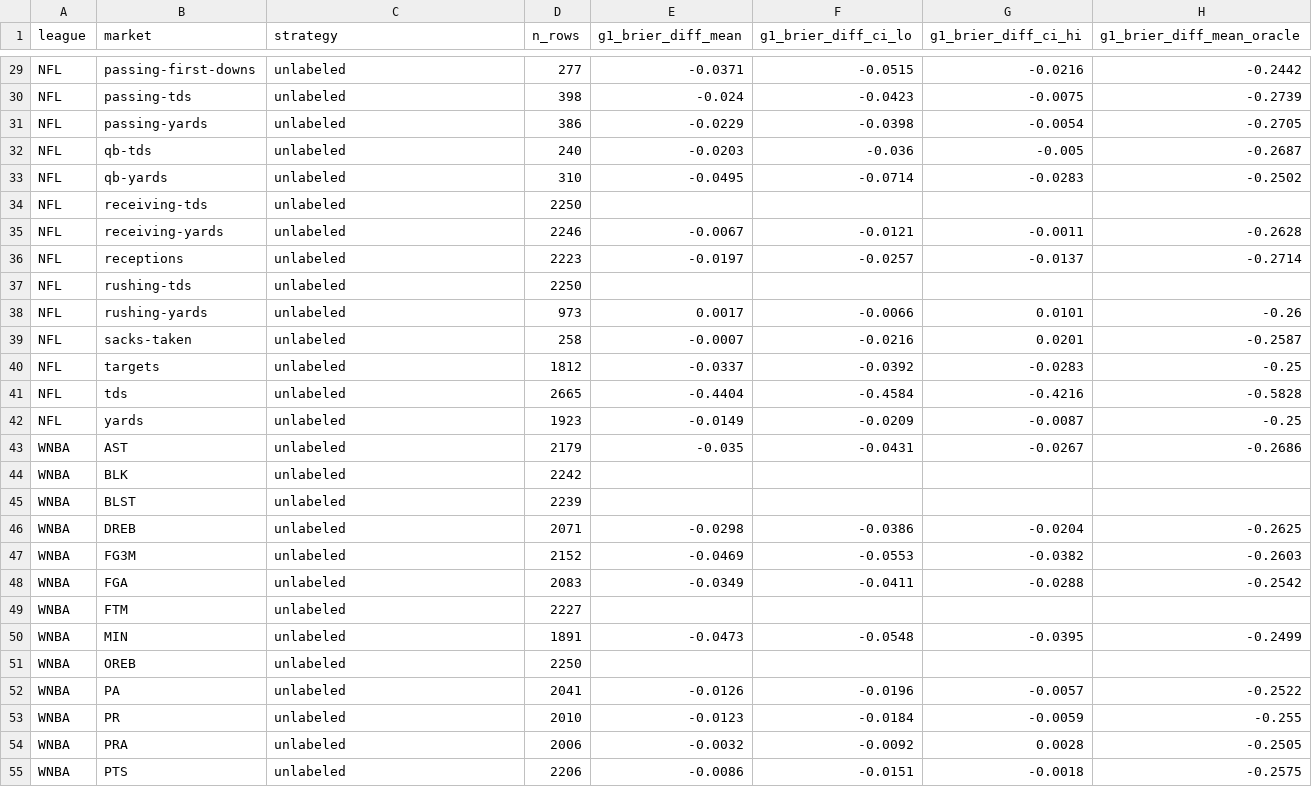
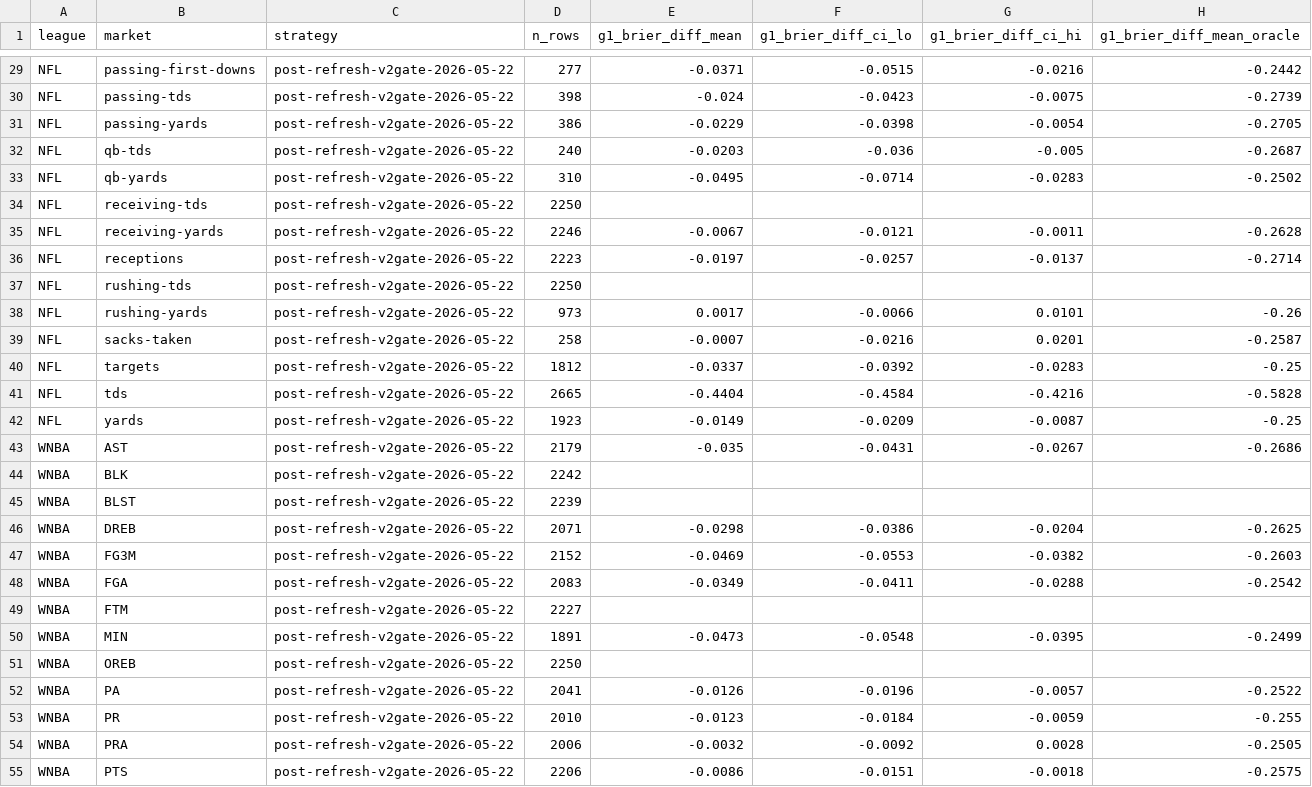
Before and after one commit to tjjerome/Sportstradamus, a CSV file: src/sportstradamus/data/tier0_scorecard.csv, drawn as a sheet; only a part is shown, gaps mark what is left out; the diff covers the shown part only; the diff names each change by its address in the sheet, - before the commit and + after, or states it on an @@ line.

```diff
--- a/src/sportstradamus/data/tier0_scorecard.csv
+++ b/src/sportstradamus/data/tier0_scorecard.csv
-C29:C55 (strategy): unlabeled
+C29:C55 (strategy): post-refresh-v2gate-2026-05-22
```
Also changed, not shown: 32 edited cells elsewhere in this file, 4 other files.
